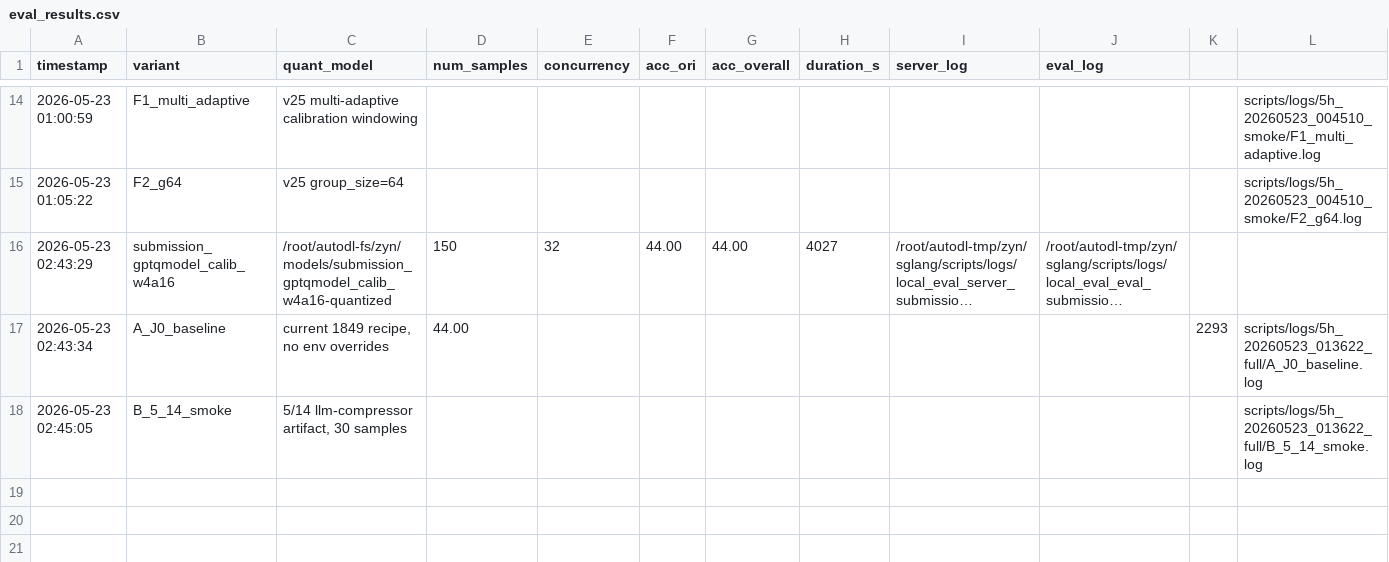
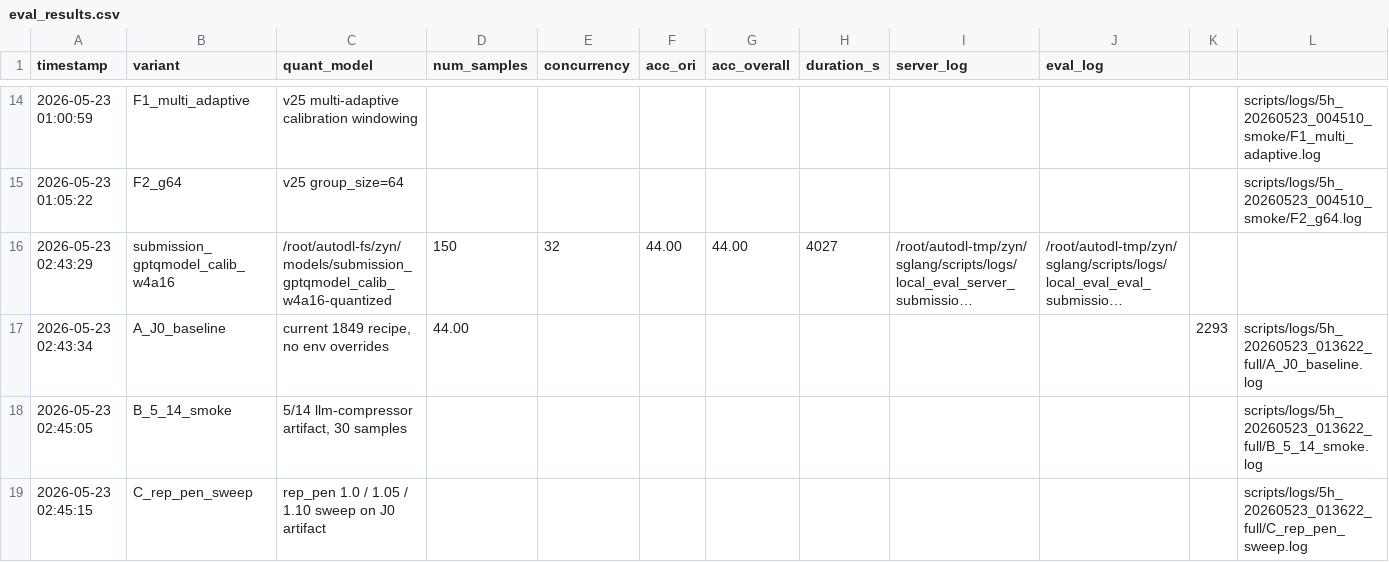
Before and after one commit to Spectrum-o/soar-openbmb-2026, a CSV file: scripts/eval_results.csv, drawn as a sheet; only a part is shown, gaps mark what is left out; long unchanged cells end in ….

```diff
--- a/scripts/eval_results.csv
+++ b/scripts/eval_results.csv
@@ -18 +18,2 @@ timestamp,variant,quant_model,num_samples,concurrency,acc_ori,acc_overall,durati
 2026-05-23 02:45:05,B_5_14_smoke,"5/14 llm-compressor artifact, 30 samples",,,,,,,,,scripts/logs/5h_20260523_013622_full/B_5_14_smoke.log
+2026-05-23 02:45:15,C_rep_pen_sweep,rep_pen 1.0 / 1.05 / 1.10 sweep on J0 artifact,,,,,,,,,scripts/logs/5h_20260523_013622_full/C_rep_pen_sweep.log
```
